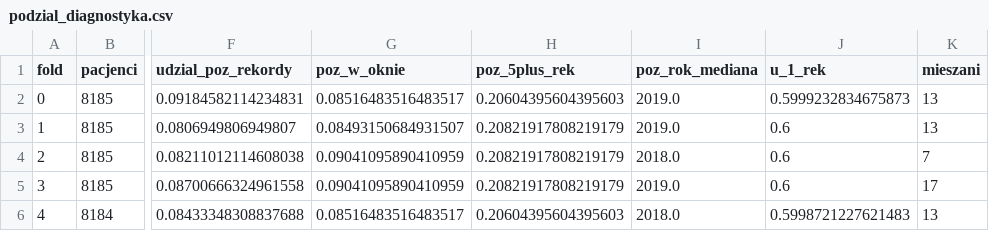
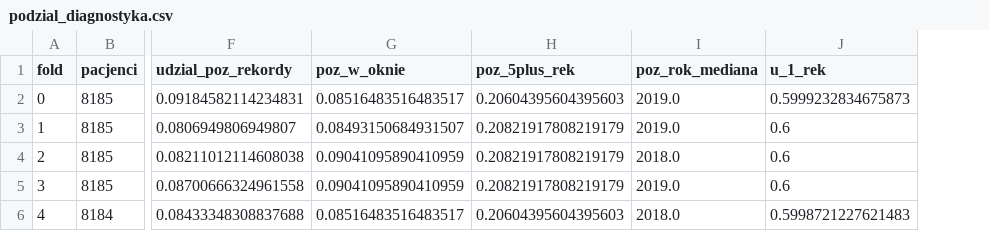
Before and after one commit to aneurysm-risk-pu/aneurysm-data, a CSV file: 3-sgkf-split/sgkf/results/podzial_diagnostyka.csv, drawn as a sheet; only a part is shown, gaps mark what is left out; the diff names each change by its address in the sheet, - before the commit and + after, or states it on an @@ line.

Commit message:
feat(sgkf): jeden zestaw 38 cech i dane bez metadanej pacjent_mieszany
Zestaw cech - selekcja z etapu 1 cofnieta:
- przygotowanie/analiza_selekcji_cech.py odtwarza procedure z notebooka
  aneurysm_data_merge.ipynb (4 miary korelacji z etykieta, 10 najslabszych
  w kazdej, 3 najczesciej wskazywane) - wynik identyczny z notebookiem
  (CRP, MONO, %MONO; wartosci zgodne co do cyfry)
- trzecie miejsce to remis 4 cech (%MONO, HCT, MPV, patient_age) po 3 glosy
  rozstrzygniety alfabetycznie; kryterium uzywa etykiety na calym zbiorze
  (wyciek), a w PU etykieta to kohorta - selekcja niesluszna metodycznie
- niezaleznie od etykiety: %MONO w pelni redundantne (100 - reszta rozmazu,
  r = 0,9995), MONO prawie redundantne, CRP nie redundantne i nie odroznia
  kohort (mediana 10,7 vs 12,1 mg/l)
- decyzja: jeden zestaw 38 cech (zgodny z benchmarkiem imputacji z etapu 2);
  porownanie 38 vs 35 przeniesione do sgkf/results/porownanie_38_35/ jako
  jednorazowa podkladka pod decyzje

Metadana pacjent_mieszany usunieta z danych przygotowanych; lista 63 pacjentow
zostaje w przygotowanie/results/usuniete_rekordy.csv. Podzial przebudowany
na nowym pliku: przydzial pacjent -> fold i warstwy identyczne dla wszystkich
40 924 pacjentow, zmienil sie tylko odcisk pliku wejsciowego.

```diff
--- a/3-sgkf-split/sgkf/results/podzial_diagnostyka.csv
+++ b/3-sgkf-split/sgkf/results/podzial_diagnostyka.csv
-column K (mieszani), rows 2-6: 13 | 13 | 7 | 17 | 13
```
Also changed, not shown: 18 other files.
